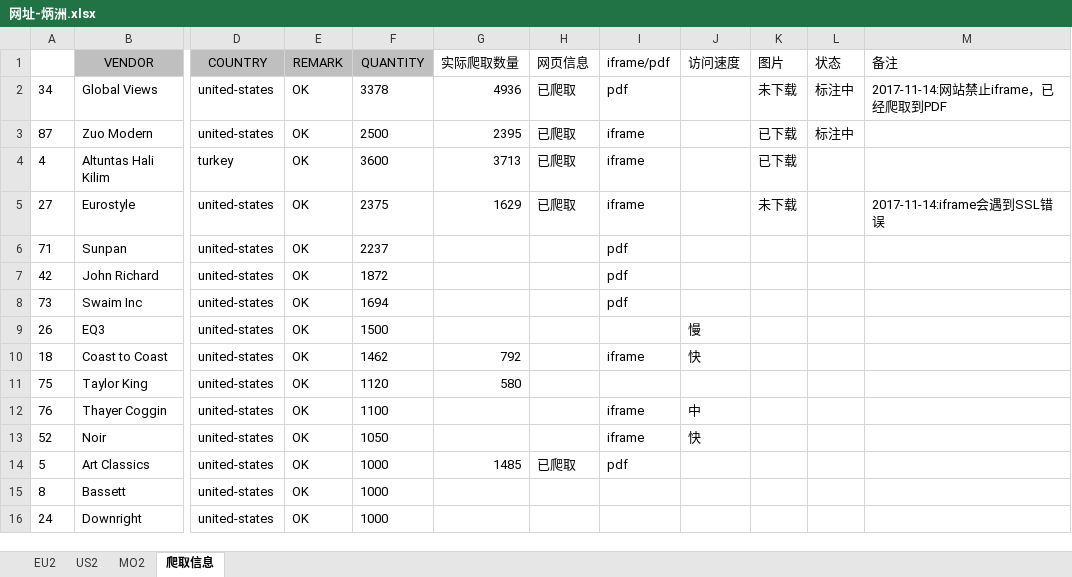
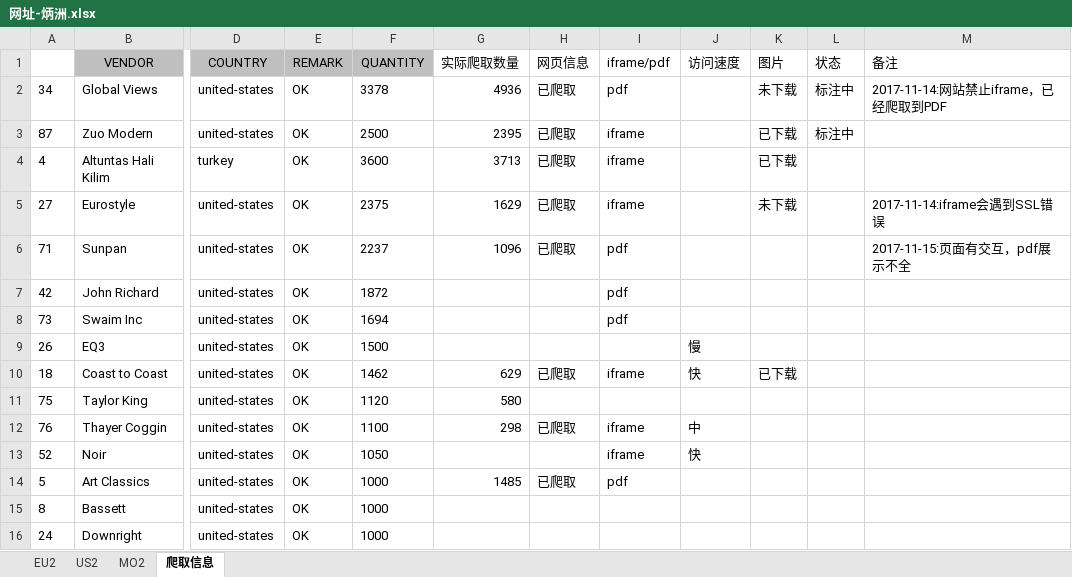
Before and after one commit to fanhantec/product-data, an Excel workbook: 网址-炳洲.xlsx, sheet 爬取信息, drawn as a sheet; only a part is shown, gaps mark what is left out; values as stored, in another font and other column widths than the file's, no borders; the diff names each change by its address in the sheet, - before the commit and + after, or states it on an @@ line.

Commit message:
进度

```diff
--- a/网址-炳洲.xlsx (sheet 爬取信息)
+++ b/网址-炳洲.xlsx (sheet 爬取信息)
-G6 (实际爬取数量): (empty)
+G6 (实际爬取数量): 1096
-H6 (网页信息): (empty)
+H6 (网页信息): 已爬取
-M6 (备注): (empty)
+M6 (备注): 2017-11-15:页面有交互，pdf展示不全
-G10 (实际爬取数量): 792
+G10 (实际爬取数量): 629
-H10 (网页信息): (empty)
+H10 (网页信息): 已爬取
-K10 (图片): (empty)
+K10 (图片): 已下载
-G12 (实际爬取数量): (empty)
+G12 (实际爬取数量): 298
-H12 (网页信息): (empty)
+H12 (网页信息): 已爬取
```
